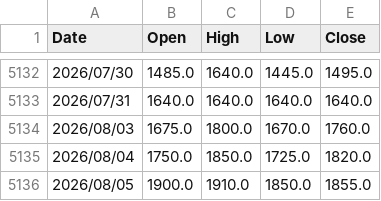
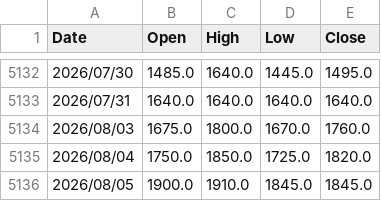
Before and after one commit to evan7646-cloud/ETF_Tracker, a CSV file: price_downloader/hist_prices/8299.csv, drawn as a sheet; only a part is shown, gaps mark what is left out.

```diff
--- a/price_downloader/hist_prices/8299.csv
+++ b/price_downloader/hist_prices/8299.csv
@@ -5135,2 +5135,2 @@ Date,Open,High,Low,Close
 2026/08/04,1750.0,1850.0,1725.0,1820.0
-2026/08/05,1900.0,1910.0,1850.0,1855.0
+2026/08/05,1900.0,1910.0,1845.0,1845.0
```
Also changed, not shown: price_downloader/hist_prices/8069.csv, price_downloader/hist_prices/8210.csv, 2 other files.
